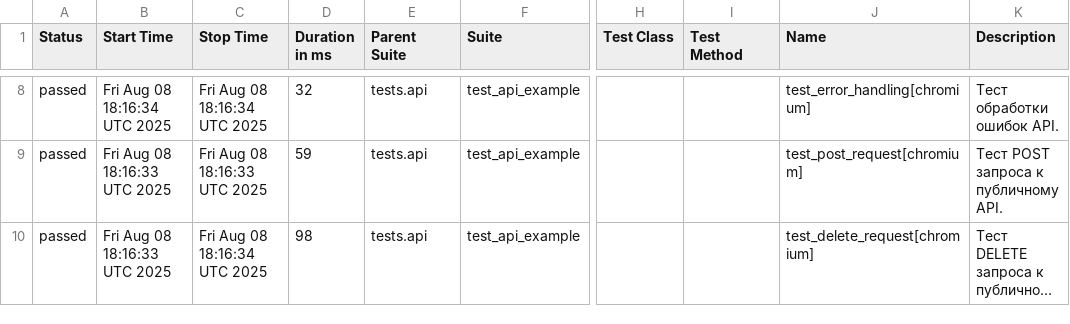
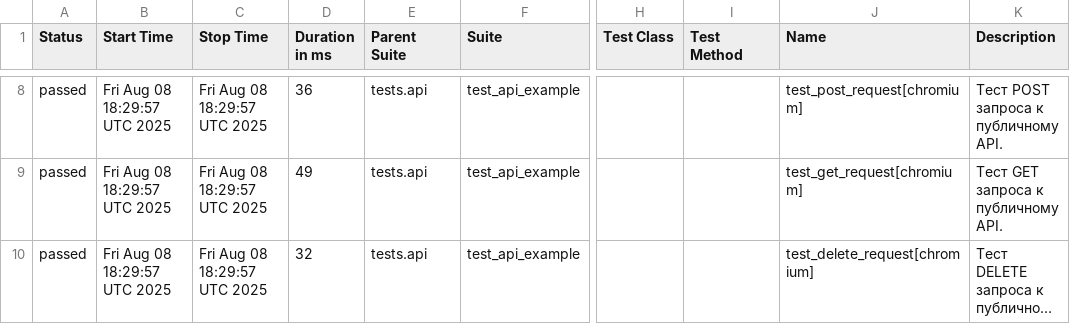
Before and after one commit to evometaio/catalog_autotests, a CSV file: data/suites.csv, drawn as a sheet; only a part is shown, gaps mark what is left out; long unchanged cells end in …; the diff covers the shown part only; the diff names each change by its address in the sheet, - before the commit and + after, or states it on an @@ line.

```diff
--- a/data/suites.csv
+++ b/data/suites.csv
-B8 (Start Time): Fri Aug 08 18:16:34 UTC 2025
+B8 (Start Time): Fri Aug 08 18:29:57 UTC 2025
-C8 (Stop Time): Fri Aug 08 18:16:34 UTC 2025
+C8 (Stop Time): Fri Aug 08 18:29:57 UTC 2025
-D8 (Duration in ms): 32
+D8 (Duration in ms): 36
-J8 (Name): test_error_handling[chromium]
+J8 (Name): test_post_request[chromium]
-K8 (Description): Тест обработки ошибок API.
+K8 (Description): Тест POST запроса к публичному API.
-B9:B10 (Start Time): Fri Aug 08 18:16:33 UTC 2025
+B9:B10 (Start Time): Fri Aug 08 18:29:57 UTC 2025
-C9 (Stop Time): Fri Aug 08 18:16:33 UTC 2025
+C9 (Stop Time): Fri Aug 08 18:29:57 UTC 2025
-D9 (Duration in ms): 59
+D9 (Duration in ms): 49
-J9 (Name): test_post_request[chromium]
+J9 (Name): test_get_request[chromium]
-K9 (Description): Тест POST запроса к публичному API.
+K9 (Description): Тест GET запроса к публичному API.
-C10 (Stop Time): Fri Aug 08 18:16:34 UTC 2025
+C10 (Stop Time): Fri Aug 08 18:29:57 UTC 2025
-D10 (Duration in ms): 98
+D10 (Duration in ms): 32
```
Also changed, not shown: 1 added row, 1 removed row and 27 edited cells elsewhere in this file, data/behaviors.csv, 43 other files.
